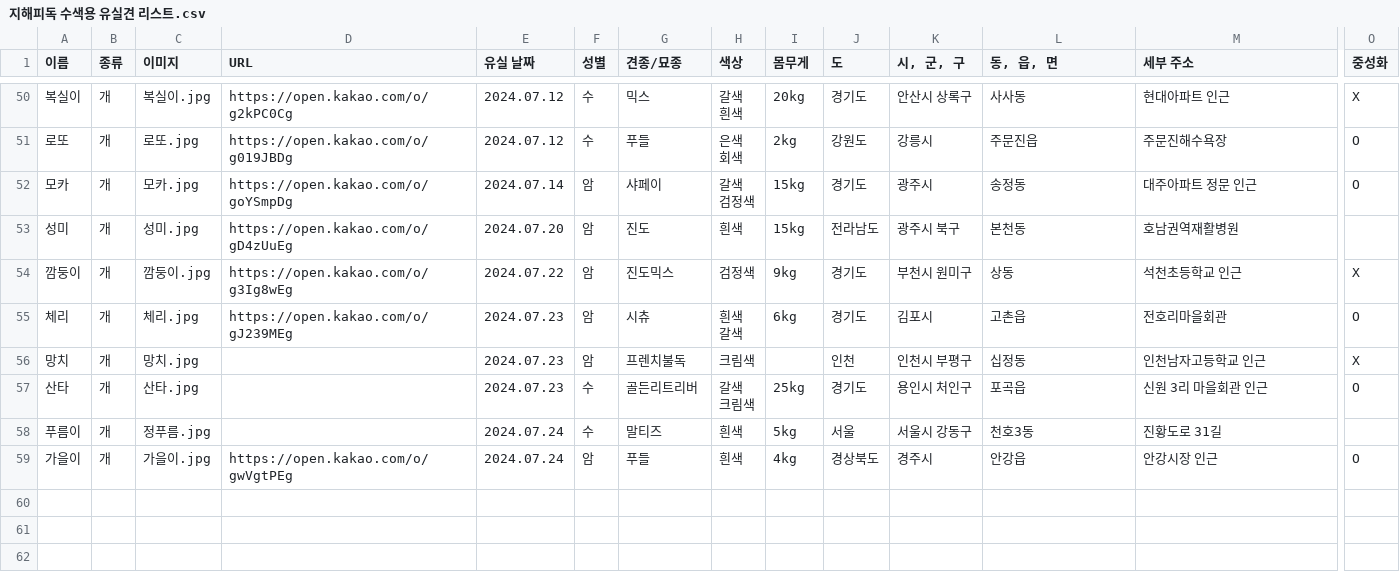
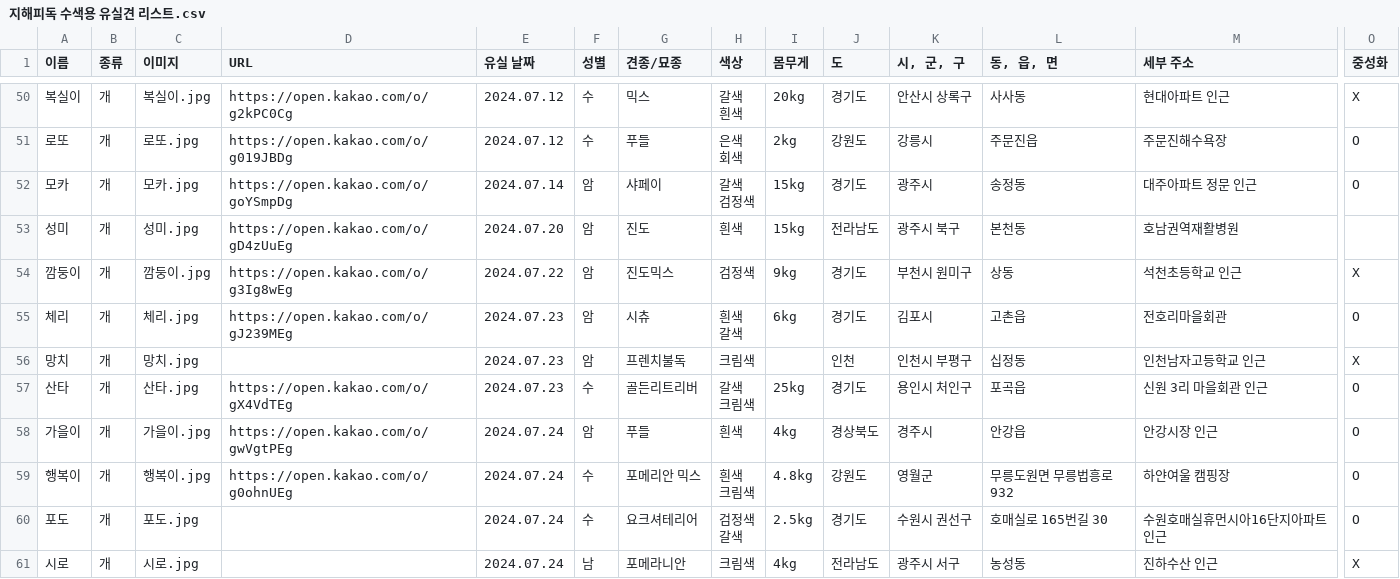
Before and after one commit to ynh0929/ghappydog, a CSV file: public/지해피독 수색용 유실견 리스트.csv, drawn as a sheet; only a part is shown, gaps mark what is left out; removed rows and columns are numbered as before the commit, all else as after; rows hold the shown columns only; ↵ is a line break in a cell; the diff names each change by its address in the sheet, - before the commit and + after, or states it on an @@ line.

```diff
--- a/public/지해피독 수색용 유실견 리스트.csv
+++ b/public/지해피독 수색용 유실견 리스트.csv
-D57 (URL): (empty)
+D57 (URL): https://open.kakao.com/o/gX4VdTEg
-row 58: 푸름이 | 개 | 정푸름.jpg |  | 2024.07.24 | 수 | 말티즈 | 흰색 | 5kg | 서울 | 서울시 강동구 | 천호3동 | 진황도로 31길
+row 59: 행복이 | 개 | 행복이.jpg | https://open.kakao.com/o/g0ohnUEg | 2024.07.24 | 수 | 포메리안 믹스 | 흰색 ↵ 크림색 | 4.8kg | 강원도 | 영월군 | 무릉도원면 무릉법흥로 932 | 하얀여울 캠핑장 | O
+row 60: 포도 | 개 | 포도.jpg |  | 2024.07.24 | 수 | 요크셔테리어 | 검정색 ↵ 갈색 | 2.5kg | 경기도 | 수원시 권선구 | 호매실로 165번길 30 | 수원호매실휴먼시아16단지아파트 인근 | O
+row 61: 시로 | 개 | 시로.jpg |  | 2024.07.24 | 남 | 포메라니안 | 크림색 | 4kg | 전라남도 | 광주시 서구 | 농성동 | 진하수산 인근 | X
```
Also changed, not shown: public/지해피독_찾음.csv, 15 other files.
